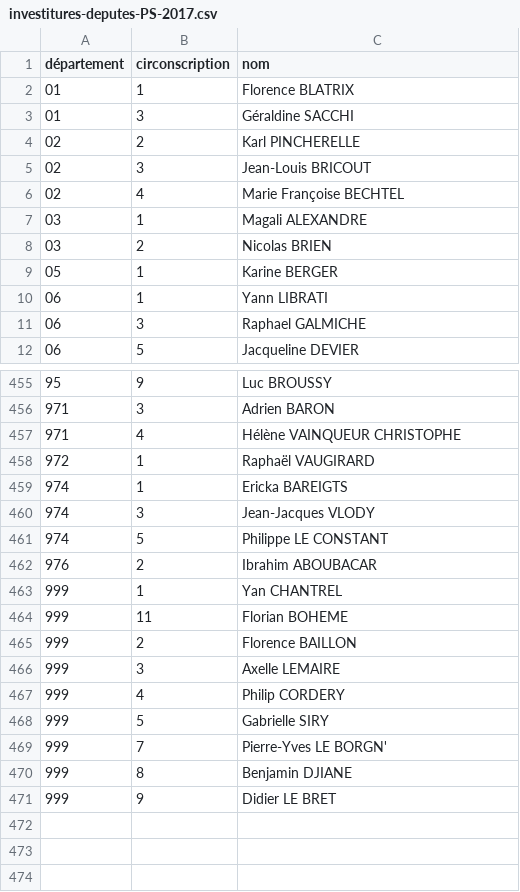
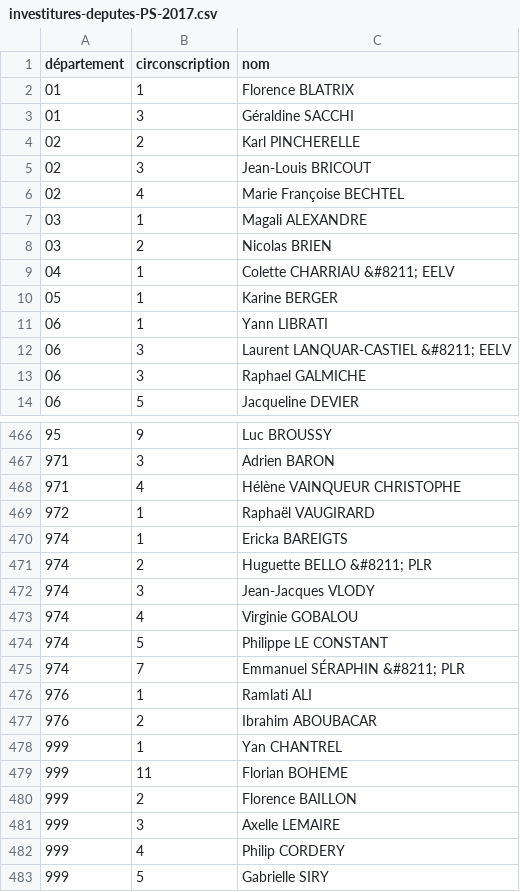
Before and after one commit to RouxRC/investitures-PS-2017, a CSV file: data/investitures-deputes-PS-2017.csv, drawn as a sheet; only a part is shown, gaps mark what is left out; the shorter side is filled out with more unchanged rows; the diff covers the shown part only.

```diff
--- a/data/investitures-deputes-PS-2017.csv
+++ b/data/investitures-deputes-PS-2017.csv
@@ -8,4 +8,6 @@ département,circonscription,nom
 03,2,Nicolas BRIEN
+04,1,Colette CHARRIAU &#8211; EELV
 05,1,Karine BERGER
 06,1,Yann LIBRATI
+06,3,Laurent LANQUAR-CASTIEL &#8211; EELV
 06,3,Raphael GALMICHE
@@ -459,4 +470,8 @@ département,circonscription,nom
 974,1,Ericka BAREIGTS
+974,2,Huguette BELLO &#8211; PLR
 974,3,Jean-Jacques VLODY
+974,4,Virginie GOBALOU
 974,5,Philippe LE CONSTANT
+974,7,Emmanuel SÉRAPHIN &#8211; PLR
+976,1,Ramlati ALI
 976,2,Ibrahim ABOUBACAR
```
Also changed, not shown: 9 added rows elsewhere in this file.
